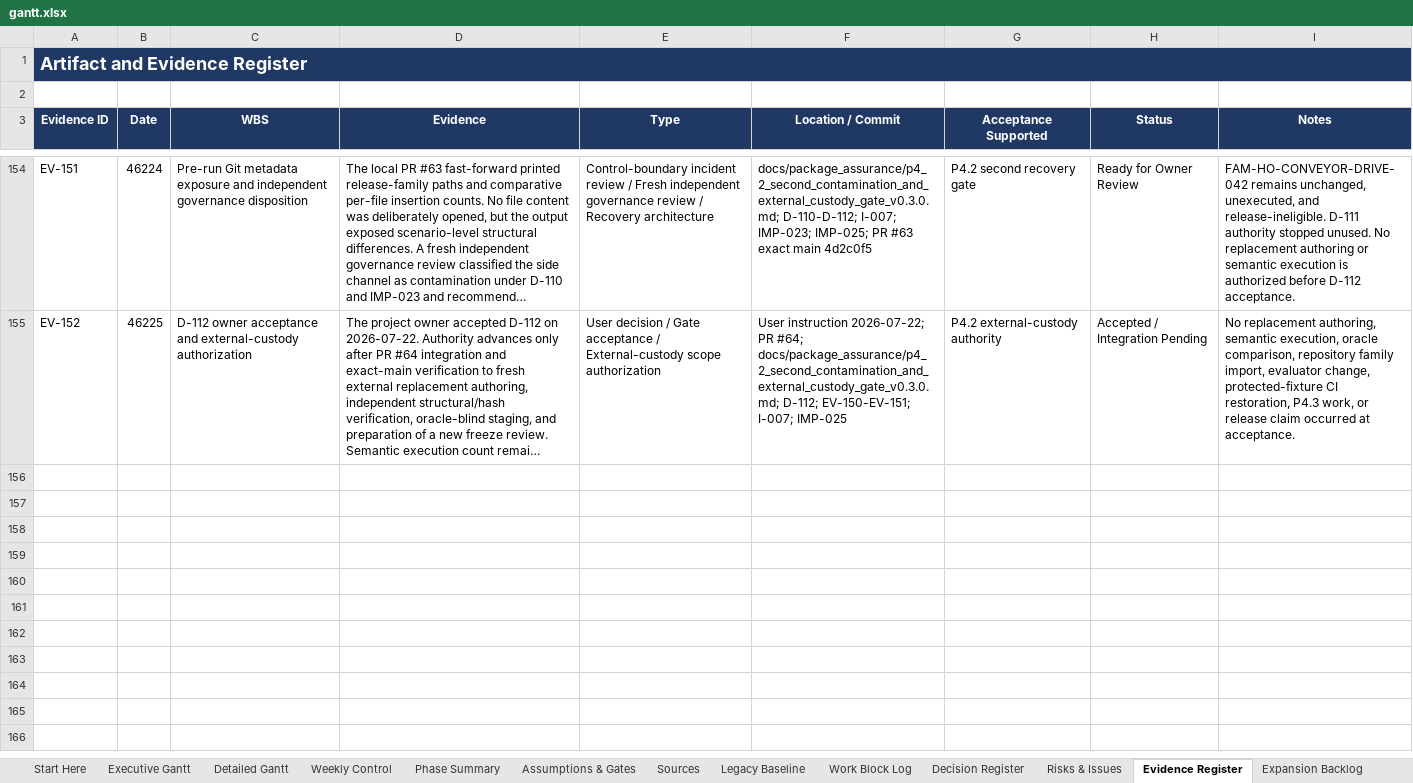
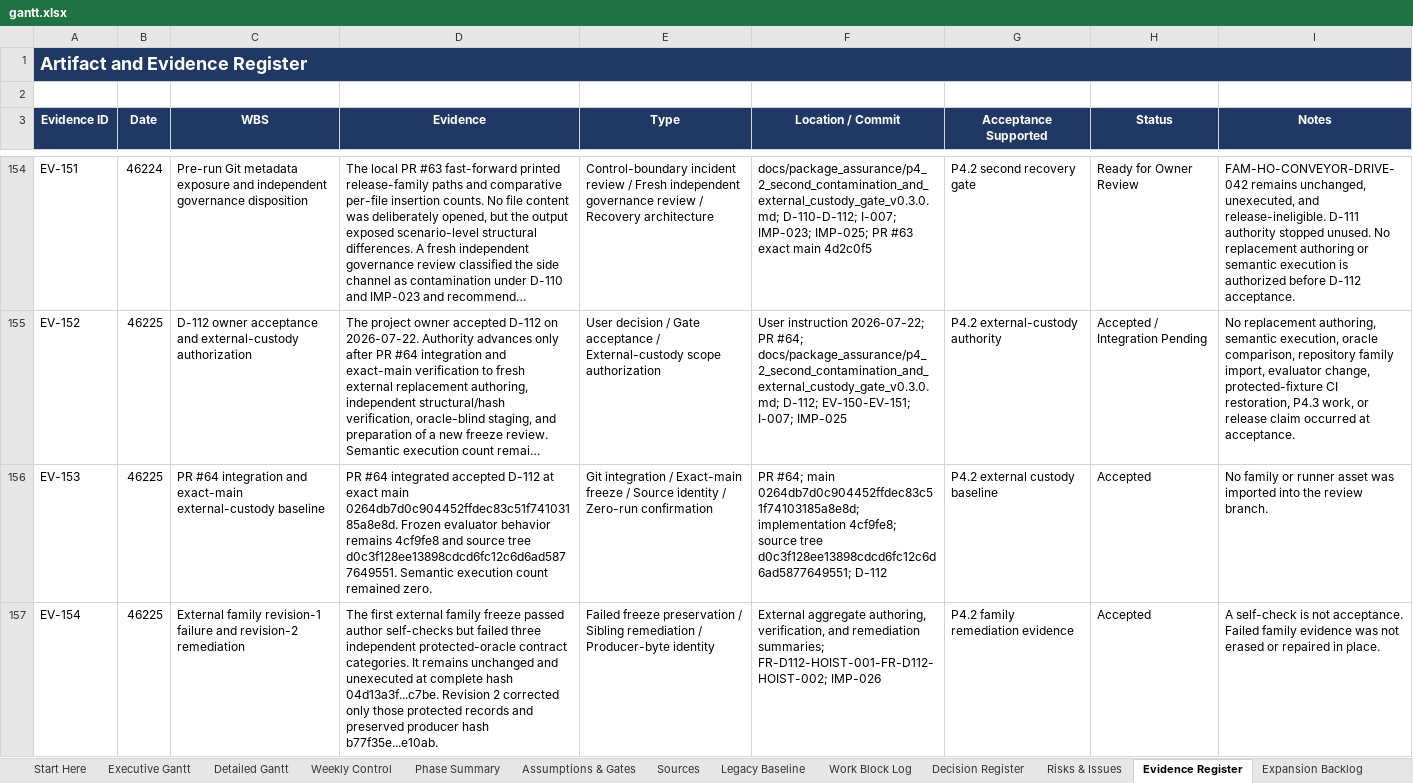
Before and after one commit to Jason-Jensen/mechanical-technical-document-evaluation-harness, an Excel workbook: gantt.xlsx, sheet Evidence Register, drawn as a sheet; only a part is shown, gaps mark what is left out; long unchanged cells end in …; values as stored, in another font and other column widths than the file's, no borders; the diff covers the shown part only; the diff names each change by its address in the sheet, - before the commit and + after, or states it on an @@ line.

Commit message:
Prepare D-113 external custody freeze review

```diff
--- a/gantt.xlsx (sheet Evidence Register)
+++ b/gantt.xlsx (sheet Evidence Register)
+row 156: EV-153 | 46225 | PR #64 integration and exact-main external-custody baseline | PR #64 integrated accepted D-112 at exact main 0264db7d0c904452ffdec83c51f74103185a8e8d. Frozen evaluator behavior remains 4cf9fe8 and source tree d0c3f128ee13898cdcd6fc12c6d6ad5877649551. Semantic execution count remained zero. | Git integration / Exact-main freeze / Source identity / Zero-run confirmation | PR #64; main 0264db7d0c904452ffdec83c51f74103185a8e8d; implementation 4cf9fe8; source tree d0c3f128ee13898cdcd6fc12c6d6ad5877649551; D-112 | P4.2 external custody baseline | Accepted | No family or runner asset was imported into the review branch.
+row 157: EV-154 | 46225 | External family revision-1 failure and revision-2 remediation | The first external family freeze passed author self-checks but failed three independent protected-oracle contract categories. It remains unchanged and unexecuted at complete hash 04d13a3f...c7be. Revision 2 corrected only those protected records and preserved producer hash b77f35e...e10ab. | Failed freeze preservation / Sibling remediation / Producer-byte identity | External aggregate authoring, verification, and remediation summaries; FR-D112-HOIST-001-FR-D112-HOIST-002; IMP-026 | P4.2 family remediation evidence | Accepted | A self-check is not acceptance. Failed family evidence was not erased or repaired in place.
```
Also changed, not shown: 5 added rows elsewhere in this sheet, sheet Pilot Dashboard, sheet Risks & Issues, sheet Pilot Gantt, sheet Decision Register, sheet AI Context, sheet Start Here, charts or pictures, 7 other files.
